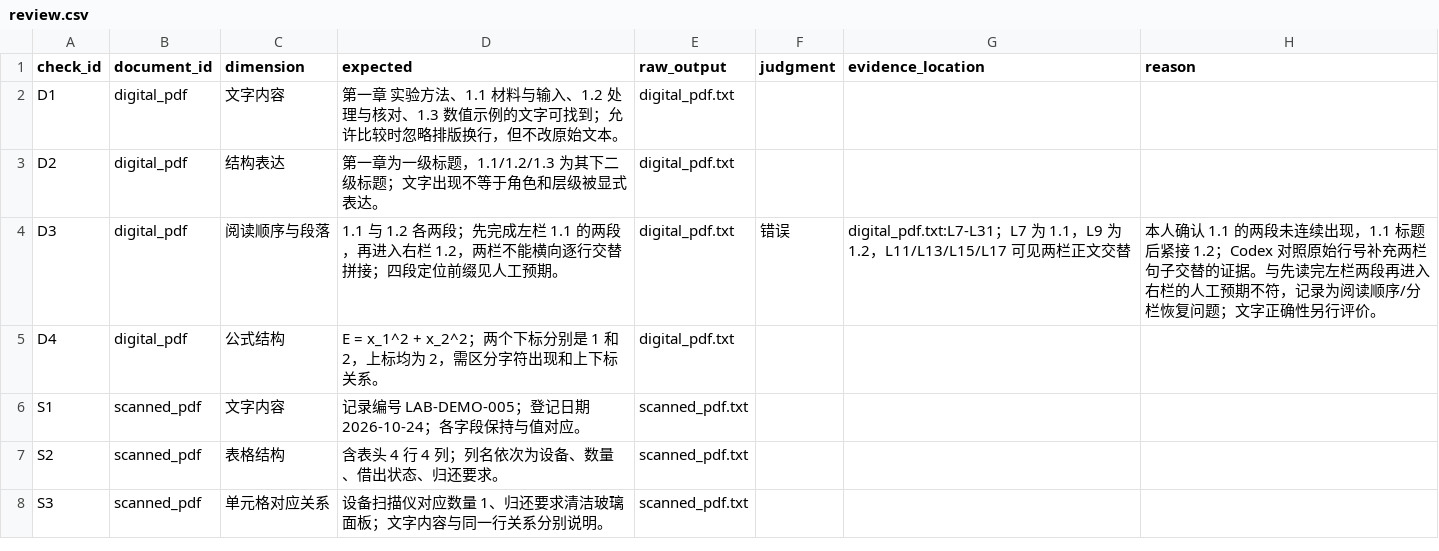
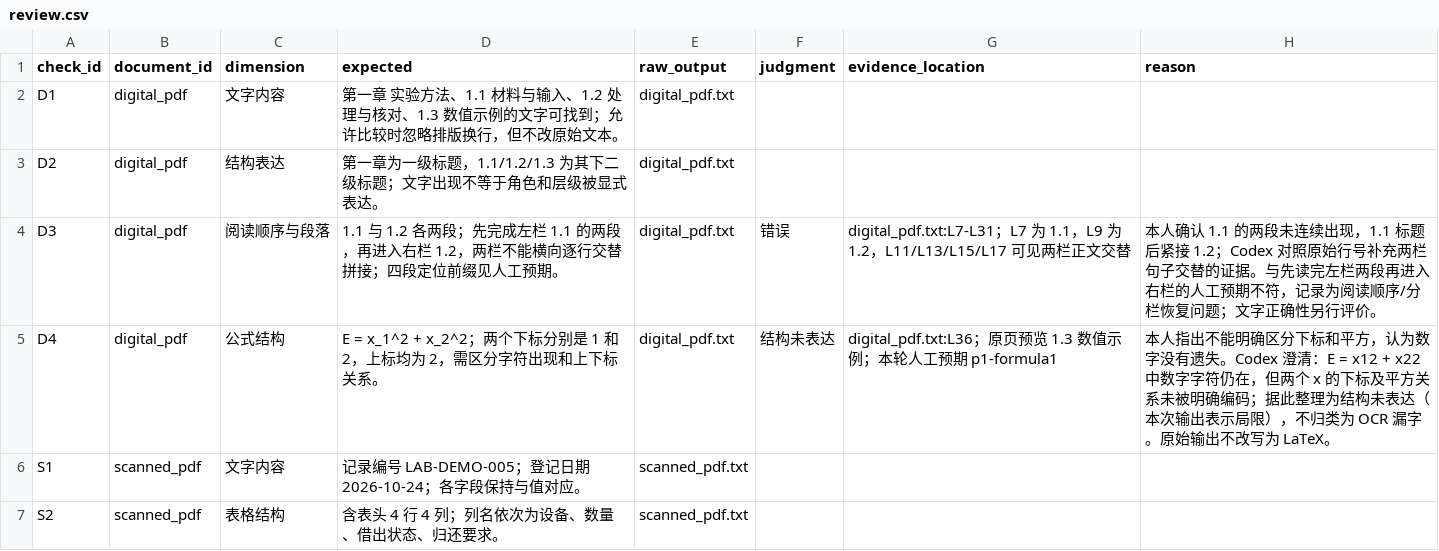
Before and after one commit to yaxiaodang/multimodal-ai-bootcamp, a CSV file: week05/runs/baseline-20261025T105130-507b20/review.csv, drawn as a sheet; only a part is shown; the shorter side is filled out with more unchanged rows.

Commit message:
docs: distinguish preserved formula characters from missing structure

```diff
--- a/week05/runs/baseline-20261025T105130-507b20/review.csv
+++ b/week05/runs/baseline-20261025T105130-507b20/review.csv
@@ -4,3 +4,3 @@ D2,digital_pdf,结构表达,第一章为一级标题，1.1/1.2/1.3 为其下二
 D3,digital_pdf,阅读顺序与段落,1.1 与 1.2 各两段；先完成左栏 1.1 的两段，再进入右栏 1.2，两栏不能横向逐行交替拼接；四段定位前缀见人工预期。,digital_pdf.txt,错误,digital_pdf.txt:L7-L31；L7 为 1.1，L9 为 1.2，L11/L13/L15/L17 可见两栏正文交替,本人确认 1.1 的两段未连续出现，1.1 标题后紧接 1.2；Codex 对照原始行号补充两栏句子交替的证据。与先读完左栏两段再进入右栏的人工预期不符，记录为阅读顺序/分栏恢复问题；文字正确性另行评价。
-D4,digital_pdf,公式结构,E = x_1^2 + x_2^2；两个下标分别是 1 和 2，上标均为 2，需区分字符出现和上下标关系。,digital_pdf.txt,,,
+D4,digital_pdf,公式结构,E = x_1^2 + x_2^2；两个下标分别是 1 和 2，上标均为 2，需区分字符出现和上下标关系。,digital_pdf.txt,结构未表达,digital_pdf.txt:L36；原页预览 1.3 数值示例；本轮人工预期 p1-formula1,本人指出不能明确区分下标和平方，认为数字没有遗失。Codex 澄清：E = x12 + x22 中数字字符仍在，但两个 x 的下标及平方关系未被明确编码；据此整理为结构未表达（本次输出表示局限），不归类为 OCR 漏字。原始输出不改写为 LaTeX。
 S1,scanned_pdf,文字内容,记录编号 LAB-DEMO-005；登记日期 2026-10-24；各字段保持与值对应。,scanned_pdf.txt,,,
```
Also changed, not shown: 5 other files.
